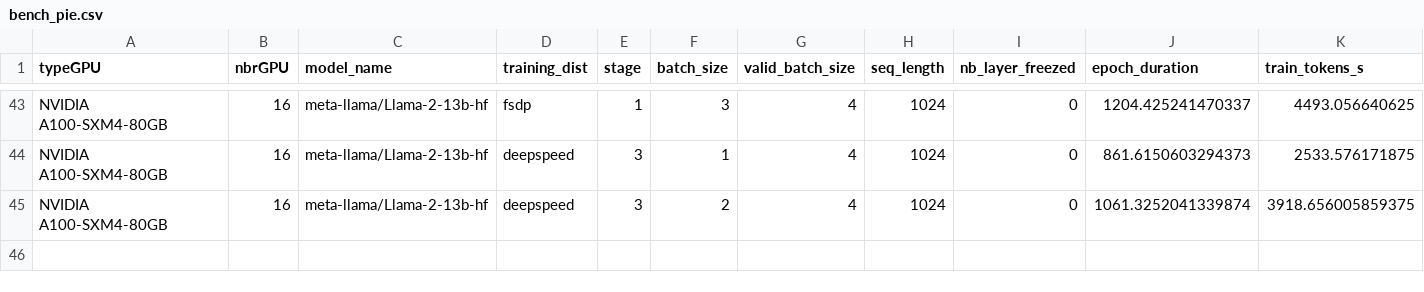
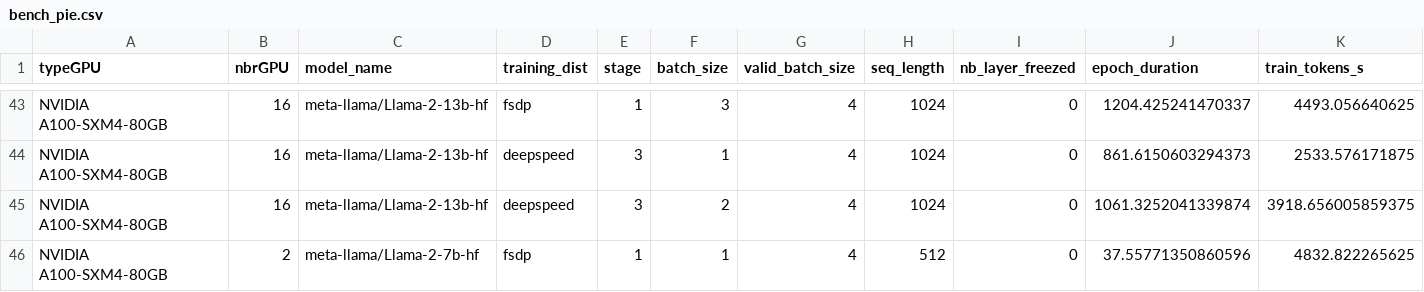
Before and after one commit to victrolles/bench_pie, a CSV file: bench_pie.csv, drawn as a sheet; only a part is shown, gaps mark what is left out; rows hold the shown columns only; the diff names each change by its address in the sheet, - before the commit and + after, or states it on an @@ line.

```diff
--- a/bench_pie.csv
+++ b/bench_pie.csv
+row 46: NVIDIA A100-SXM4-80GB | 2 | meta-llama/Llama-2-7b-hf | fsdp | 1 | 1 | 4 | 512 | 0 | 37.55771350860596 | 4832.822265625
```
Also changed, not shown: 2 other files.
